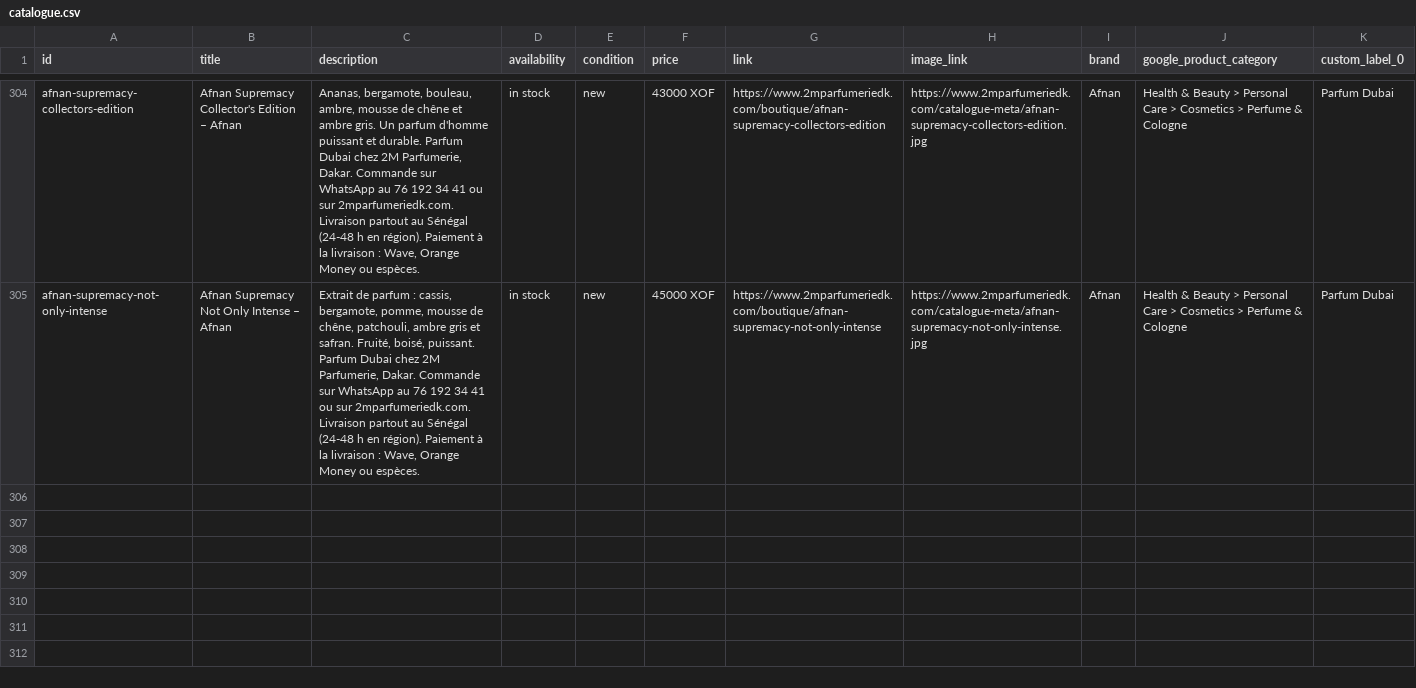
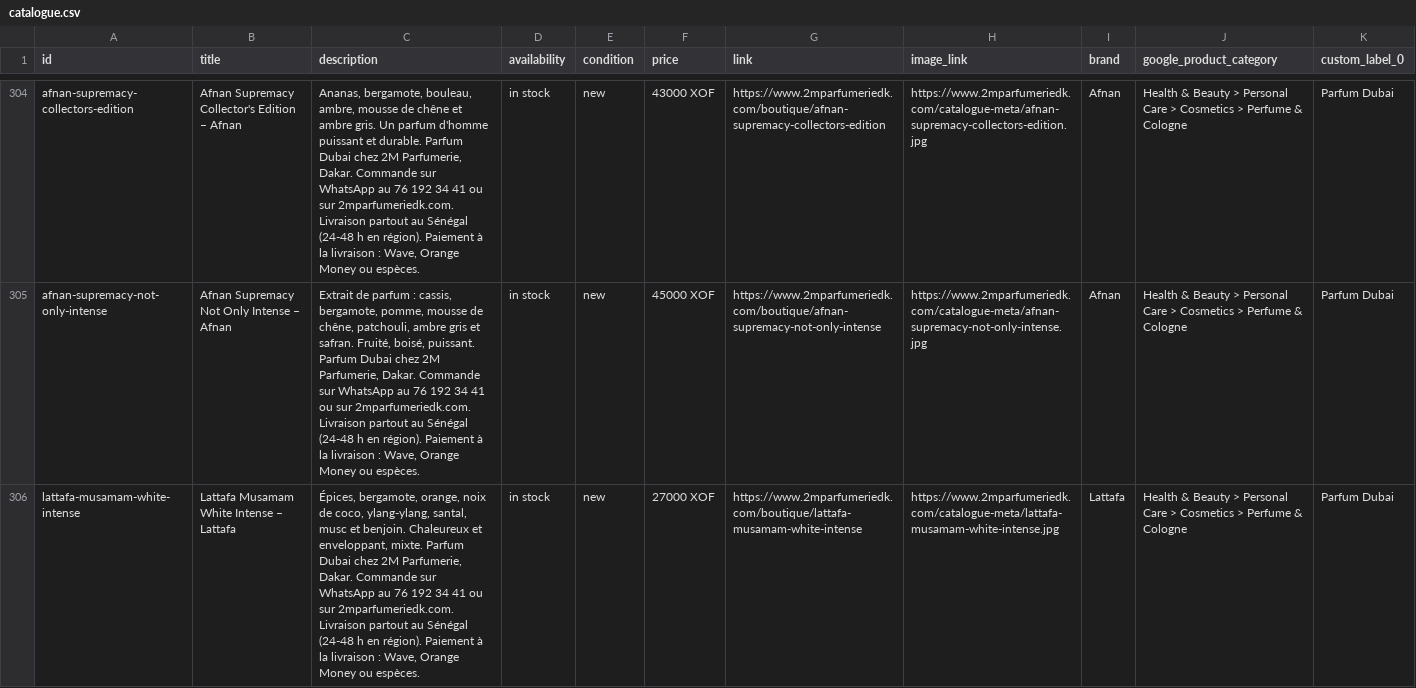
Before and after one commit to madior1991-maker/parfumerie2m-001aedbf, a CSV file: public/catalogue-meta/catalogue.csv, drawn as a sheet; only a part is shown, gaps mark what is left out; the diff covers the shown part only; the diff names each change by its address in the sheet, - before the commit and + after, or states it on an @@ line.

```diff
--- a/public/catalogue-meta/catalogue.csv
+++ b/public/catalogue-meta/catalogue.csv
+row 306: lattafa-musamam-white-intense | Lattafa Musamam White Intense – Lattafa | Épices, bergamote, orange, noix de coco, ylang-ylang, santal, musc et benjoin. Chaleureux et enveloppant, mixte. Parfum Dubai chez 2M Parfumerie, Dakar. Commande sur WhatsApp au 76 192 34 41 ou sur 2mparfumeriedk.com. Livraison partout au Sénégal (24-48 h en région). Paiement à la livraison : Wave, Orange Money ou espèces. | in stock | new | 27000 XOF | https://www.2mparfumeriedk.com/boutique/lattafa-musamam-white-intense | https://www.2mparfumeriedk.com/catalogue-meta/lattafa-musamam-white-intense.jpg | Lattafa | Health & Beauty > Personal Care > Cosmetics > Perfume & Cologne | Parfum Dubai
```
Also changed, not shown: 1 added row elsewhere in this file, 15 other files.
